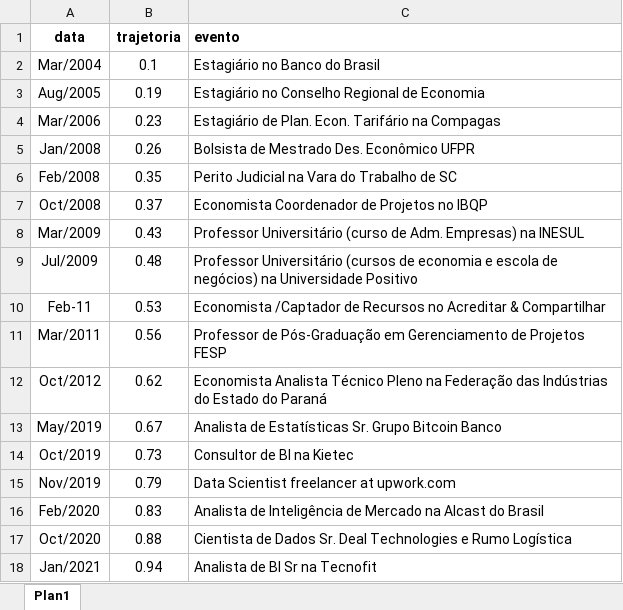
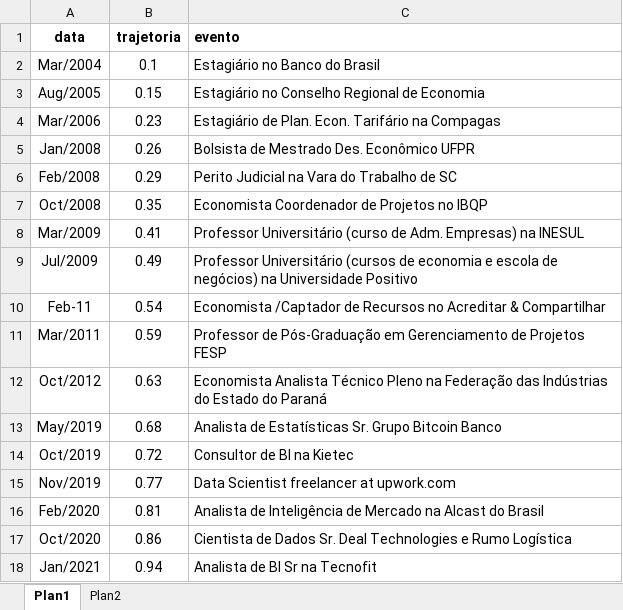
Before and after one commit to rhozon/CV, an Excel workbook: trajetoria_cv.xlsx, sheet Plan1, drawn as a sheet; values as stored, in another font and other column widths than the file's, no borders; charts and pictures not drawn; the diff names each change by its address in the sheet, - before the commit and + after, or states it on an @@ line.

Commit message:
Add files via upload

```diff
--- a/trajetoria_cv.xlsx (sheet Plan1)
+++ b/trajetoria_cv.xlsx (sheet Plan1)
+sheet tab: Plan2
-B3 (trajetoria): 0.19
+B3 (trajetoria): 0.15
-B6 (trajetoria): 0.35
+B6 (trajetoria): 0.29
-B7 (trajetoria): 0.37
+B7 (trajetoria): 0.35
-B8 (trajetoria): 0.43
+B8 (trajetoria): 0.41
-B9 (trajetoria): 0.48
+B9 (trajetoria): 0.49
-B10 (trajetoria): 0.53
+B10 (trajetoria): 0.54
-B11 (trajetoria): 0.56
+B11 (trajetoria): 0.59
-B12 (trajetoria): 0.62
+B12 (trajetoria): 0.63
-B13 (trajetoria): 0.67
+B13 (trajetoria): 0.68
-B14 (trajetoria): 0.73
+B14 (trajetoria): 0.72
-B15 (trajetoria): 0.79
+B15 (trajetoria): 0.77
-B16 (trajetoria): 0.83
+B16 (trajetoria): 0.81
-B17 (trajetoria): 0.88
+B17 (trajetoria): 0.86
```
Also changed, not shown: charts or pictures.
